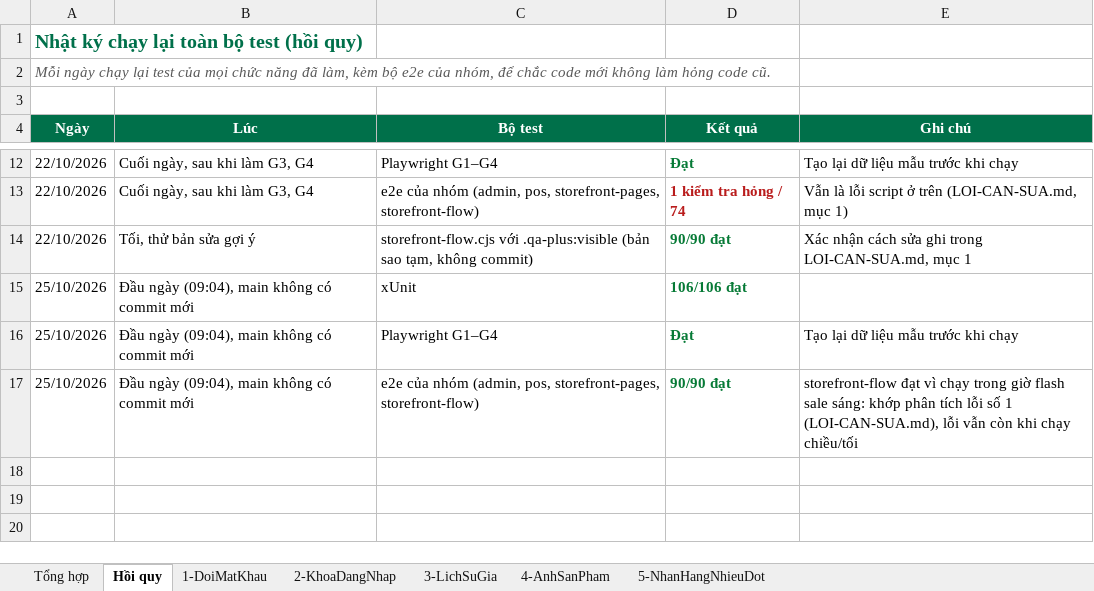
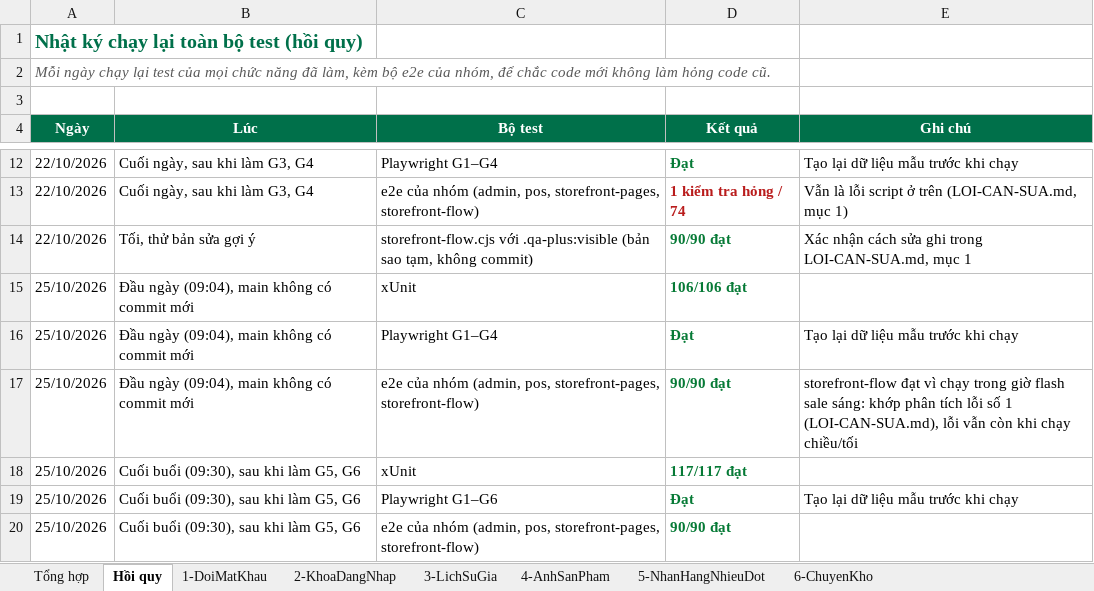
Before and after one commit to takidang/SEVEN11, an Excel workbook: apps/dotnet/docs/test-cases/TestCase_SEVEN11.xlsx, sheet Hồi quy, drawn as a sheet; only a part is shown, gaps mark what is left out; values as stored, in another font and other column widths than the file's, no borders; the diff names each change by its address in the sheet, - before the commit and + after, or states it on an @@ line.

```diff
--- a/apps/dotnet/docs/test-cases/TestCase_SEVEN11.xlsx (sheet Hồi quy)
+++ b/apps/dotnet/docs/test-cases/TestCase_SEVEN11.xlsx (sheet Hồi quy)
+sheet tab: 6-ChuyenKho
+row 18: 25/10/2026 | Cuối buổi (09:30), sau khi làm G5, G6 | xUnit | 117/117 đạt
+row 19: 25/10/2026 | Cuối buổi (09:30), sau khi làm G5, G6 | Playwright G1–G6 | Đạt | Tạo lại dữ liệu mẫu trước khi chạy
+row 20: 25/10/2026 | Cuối buổi (09:30), sau khi làm G5, G6 | e2e của nhóm (admin, pos, storefront-pages, storefront-flow) | 90/90 đạt
```
Also changed, not shown: sheet Tổng hợp, 2 other files.
